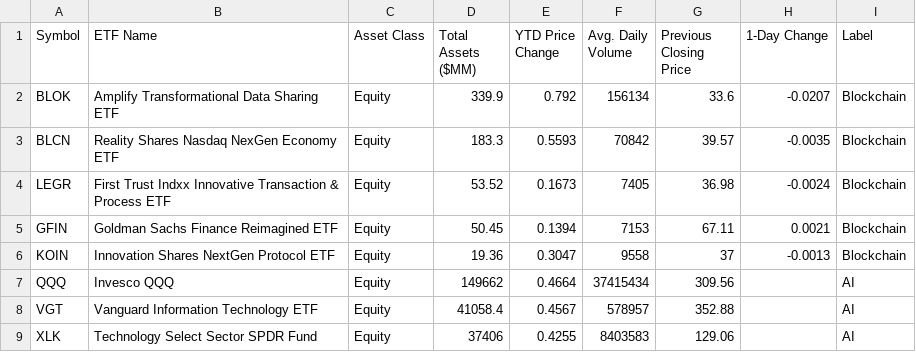
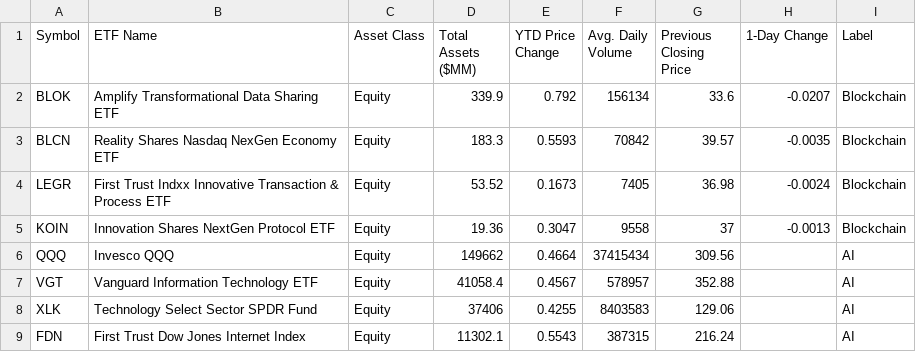
Before and after one commit to PyRPy/TraderZone, a CSV file: techAnalysis/selectedStocksETFs.csv, drawn as a sheet; only a part is shown; the shorter side is filled out with more unchanged rows; removed rows and columns are numbered as before the commit, all else as after; the diff covers the shown part only; the diff names each change by its address in the sheet, - before the commit and + after, or states it on an @@ line.

```diff
--- a/techAnalysis/selectedStocksETFs.csv
+++ b/techAnalysis/selectedStocksETFs.csv
-row 5: GFIN | Goldman Sachs Finance Reimagined ETF | Equity | 50.45 | 0.1394 | 7153 | 67.11 | 0.0021 | Blockchain
```
Also changed, not shown: 36 added rows elsewhere in this file.
